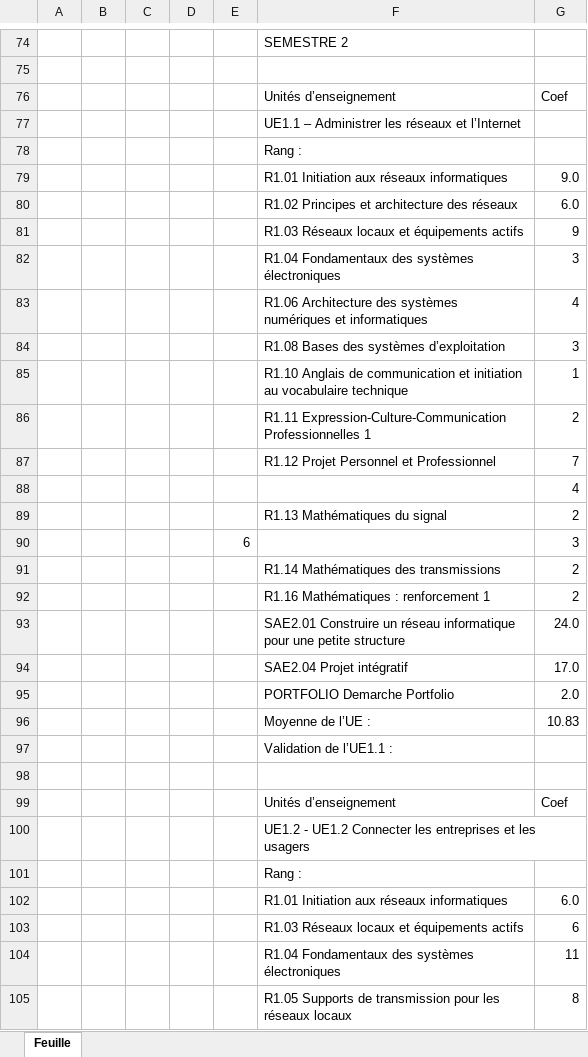
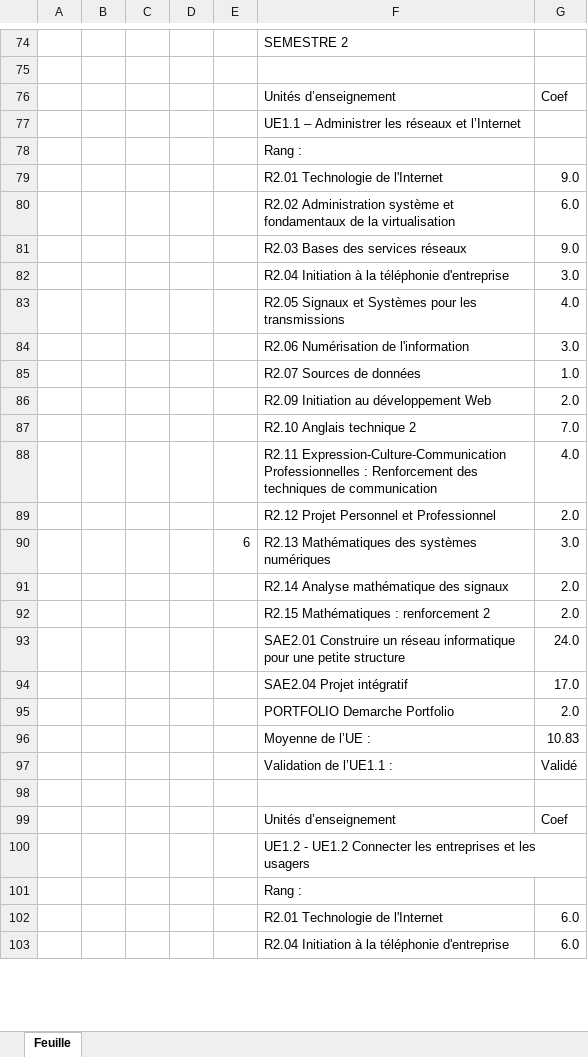
Before and after one commit to Bastiengbl/PROJETgitHUB_BM, an Excel workbook: data/Bulletin/EUGENE_Bulletin.xlsx, sheet Feuille, drawn as a sheet; only a part is shown, gaps mark what is left out; values as stored, in another font and other column widths than the file's, no cell formats; removed rows and columns are numbered as before the commit, all else as after; the diff covers the shown part only; the diff names each change by its address in the sheet, - before the commit and + after, or states it on an @@ line.

```diff
--- a/data/Bulletin/EUGENE_Bulletin.xlsx (sheet Feuille)
+++ b/data/Bulletin/EUGENE_Bulletin.xlsx (sheet Feuille)
-F79: R1.01 Initiation aux réseaux informatiques
+F79: R2.01 Technologie de l'Internet
-F80: R1.02 Principes et architecture des réseaux
+F80: R2.02 Administration système et fondamentaux de la virtualisation
-row 81:  |  |  |  |  | R1.03 Réseaux locaux et équipements actifs | 9
-row 82:  |  |  |  |  | R1.04 Fondamentaux des systèmes électroniques | 3
-row 83:  |  |  |  |  | R1.06 Architecture des systèmes numériques et informatiques | 4
-row 84:  |  |  |  |  | R1.08 Bases des systèmes d’exploitation | 3
-row 85:  |  |  |  |  | R1.10 Anglais de communication et initiation au vocabulaire technique | 1
-row 86:  |  |  |  |  | R1.11 Expression-Culture-Communication Professionnelles 1 | 2
-row 87:  |  |  |  |  | R1.12 Projet Personnel et Professionnel | 7
-row 88:  |  |  |  |  |  | 4
-row 89:  |  |  |  |  | R1.13 Mathématiques du signal | 2
-row 90:  |  |  |  | 6 |  | 3
-row 91:  |  |  |  |  | R1.14 Mathématiques des transmissions | 2
-row 92:  |  |  |  |  | R1.16 Mathématiques : renforcement 1 | 2
+row 81:  |  |  |  |  | R2.03 Bases des services réseaux | 9.0
+row 82:  |  |  |  |  | R2.04 Initiation à la téléphonie d'entreprise | 3.0
+row 83:  |  |  |  |  | R2.05 Signaux et Systèmes pour les transmissions | 4.0
+row 84:  |  |  |  |  | R2.06 Numérisation de l'information | 3.0
+row 85:  |  |  |  |  | R2.07 Sources de données | 1.0
+row 86:  |  |  |  |  | R2.09 Initiation au développement Web | 2.0
+row 87:  |  |  |  |  | R2.10 Anglais technique 2 | 7.0
+row 88:  |  |  |  |  | R2.11 Expression-Culture-Communication Professionnelles : Renforcement des techniques de communication | 4.0
+row 89:  |  |  |  |  | R2.12 Projet Personnel et Professionnel | 2.0
+row 90:  |  |  |  | 6 | R2.13 Mathématiques des systèmes numériques | 3.0
+row 91:  |  |  |  |  | R2.14 Analyse mathématique des signaux | 2.0
+row 92:  |  |  |  |  | R2.15 Mathématiques : renforcement 2 | 2.0
-G97: (empty)
+G97: Validé
+row 102:  |  |  |  |  | R2.01 Technologie de l'Internet | 6.0
-F103: R1.01 Initiation aux réseaux informatiques
+F103: R2.04 Initiation à la téléphonie d'entreprise
-row 103:  |  |  |  |  | R1.03 Réseaux locaux et équipements actifs | 6
-row 104:  |  |  |  |  | R1.04 Fondamentaux des systèmes électroniques | 11
-row 105:  |  |  |  |  | R1.05 Supports de transmission pour les réseaux locaux | 8
```
Also changed, not shown: 24 added rows, 18 removed rows and 10 edited cells elsewhere in this sheet, cell formats, data/Bulletin/COUREAU_Bulletin.xlsx, data/Bulletin/ERATEUR_Bulletin.xlsx, 21 other files.
